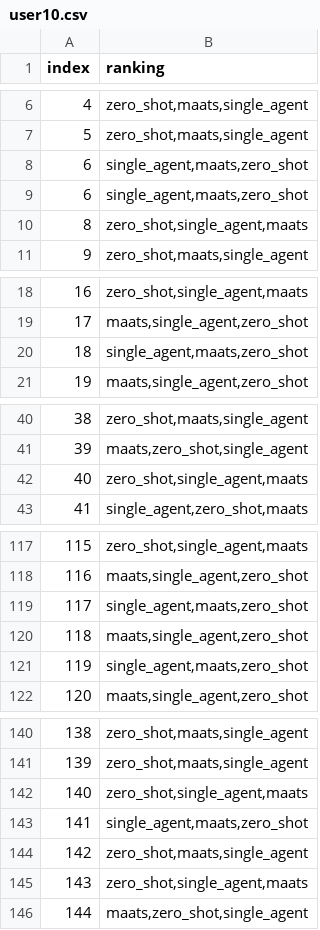
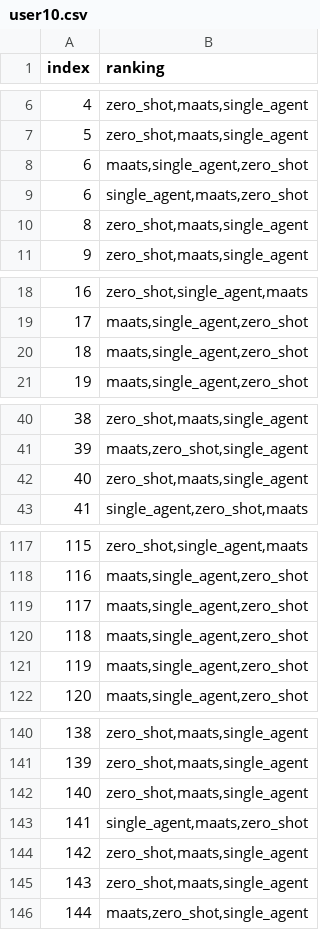
Before and after one commit to iamgeorge/translation_ranking, a CSV file: BackEnd/user_logs/user10.csv, drawn as a sheet; only a part is shown, gaps mark what is left out; removed rows and columns are numbered as before the commit, all else as after; the diff covers the shown part only; the diff names each change by its address in the sheet, - before the commit and + after, or states it on an @@ line.

```diff
--- a/BackEnd/user_logs/user10.csv
+++ b/BackEnd/user_logs/user10.csv
+row 8: 6 | maats,single_agent,zero_shot
-row 9: 6 | single_agent,maats,zero_shot
-row 10: 8 | zero_shot,single_agent,maats
+row 10: 8 | zero_shot,maats,single_agent
-row 20: 18 | single_agent,maats,zero_shot
+row 20: 18 | maats,single_agent,zero_shot
-row 42: 40 | zero_shot,single_agent,maats
+row 42: 40 | zero_shot,maats,single_agent
-row 119: 117 | single_agent,maats,zero_shot
@@ column A (index) renumbered in row 119 @@
-row 121: 119 | single_agent,maats,zero_shot
+row 120: 118 | maats,single_agent,zero_shot
+row 121: 119 | maats,single_agent,zero_shot
-row 142: 140 | zero_shot,single_agent,maats
+row 142: 140 | zero_shot,maats,single_agent
-row 145: 143 | zero_shot,single_agent,maats
+row 145: 143 | zero_shot,maats,single_agent
```
Also changed, not shown: 5 added rows and 4 removed rows elsewhere in this file, BackEnd/user_logs/shirley.csv, BackEnd/user_logs/user1.csv, 20 other files.
